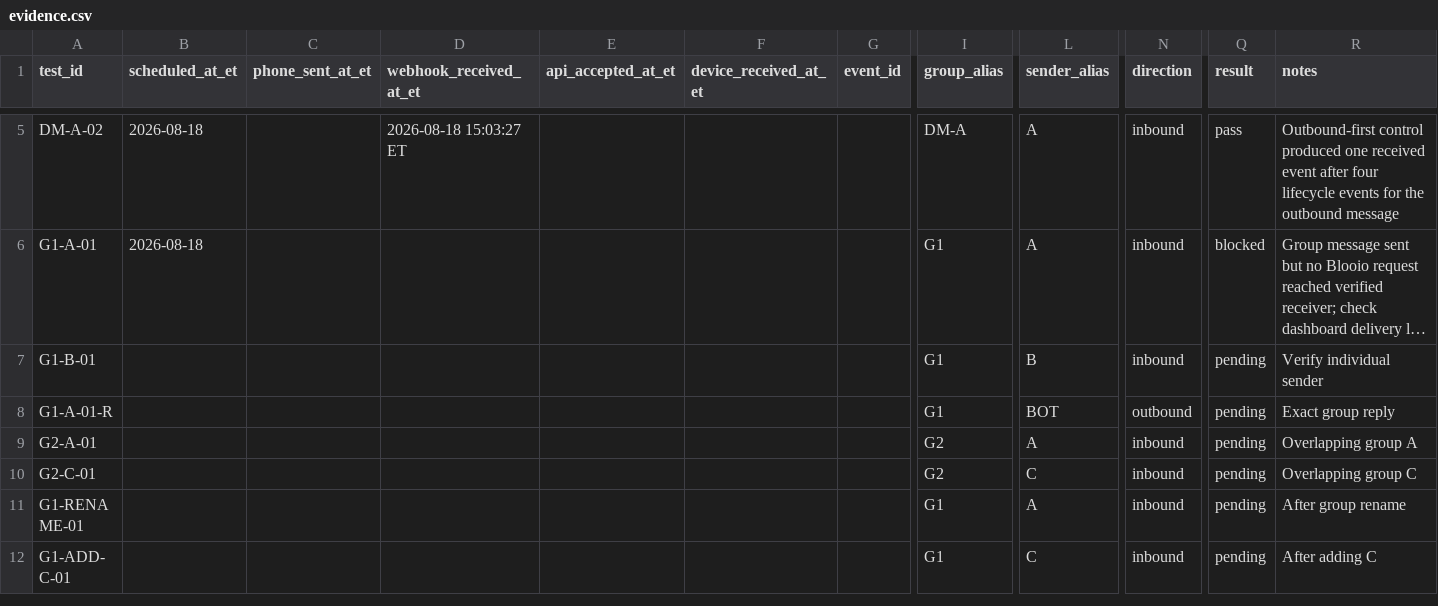
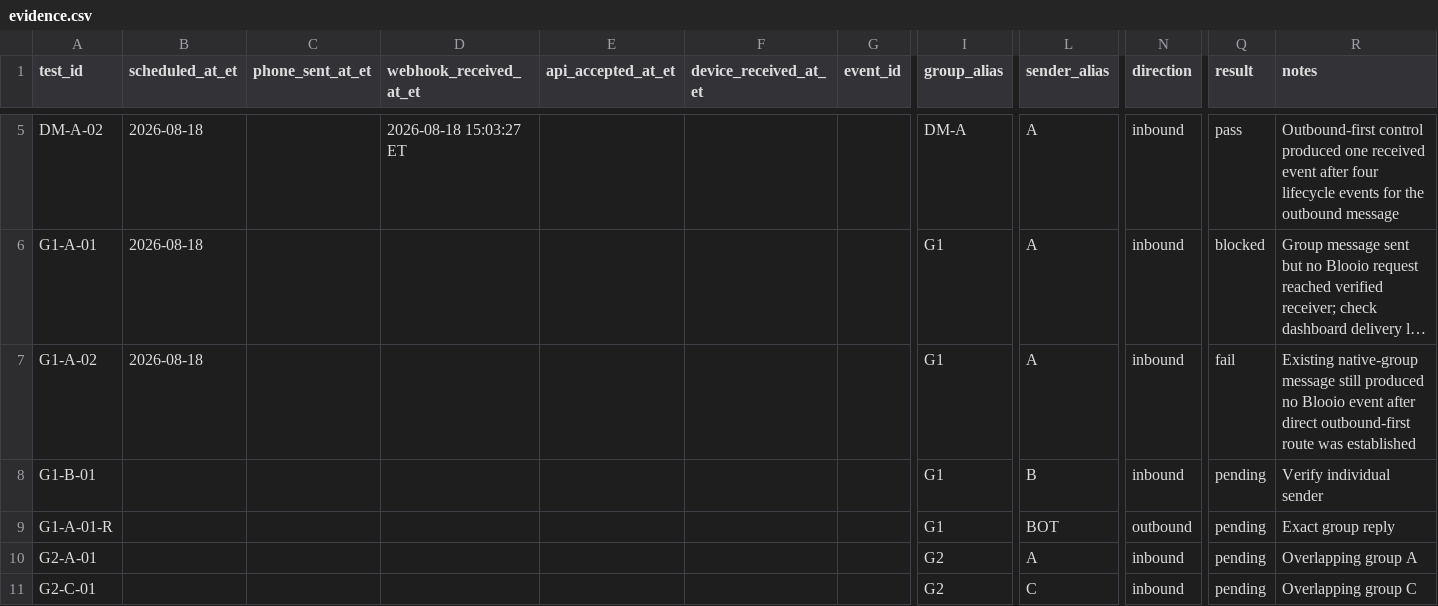
Before and after one commit to adityanbhosale/friendmarket, a CSV file: docs/blooio-trial/evidence.csv, drawn as a sheet; only a part is shown, gaps mark what is left out; the shorter side is filled out with more unchanged rows; long unchanged cells end in …; rows hold the shown columns only; the diff names each change by its address in the sheet, - before the commit and + after, or states it on an @@ line.

Commit message:
record native group ingress failure

```diff
--- a/docs/blooio-trial/evidence.csv
+++ b/docs/blooio-trial/evidence.csv
+row 7: G1-A-02 | 2026-08-18 |  |  |  |  |  | G1 | A | inbound | fail | Existing native-group message still produced no Blooio event after direct outbound-first route was established
```
Also changed, not shown: 1 other file.
